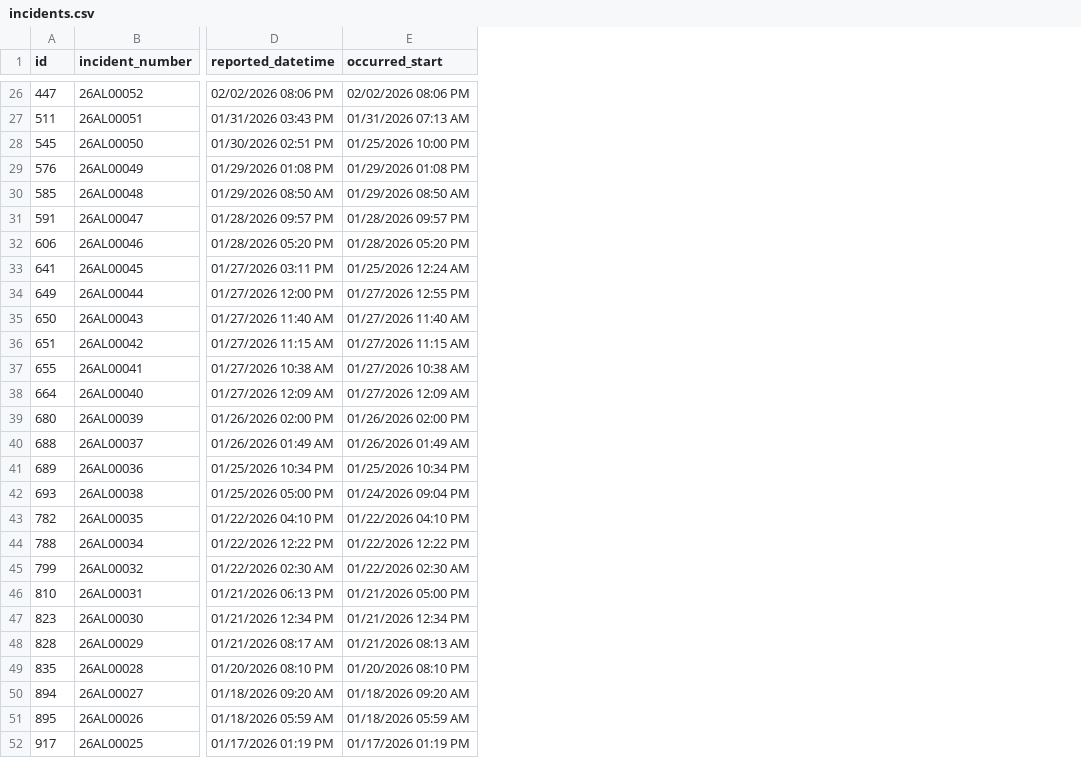
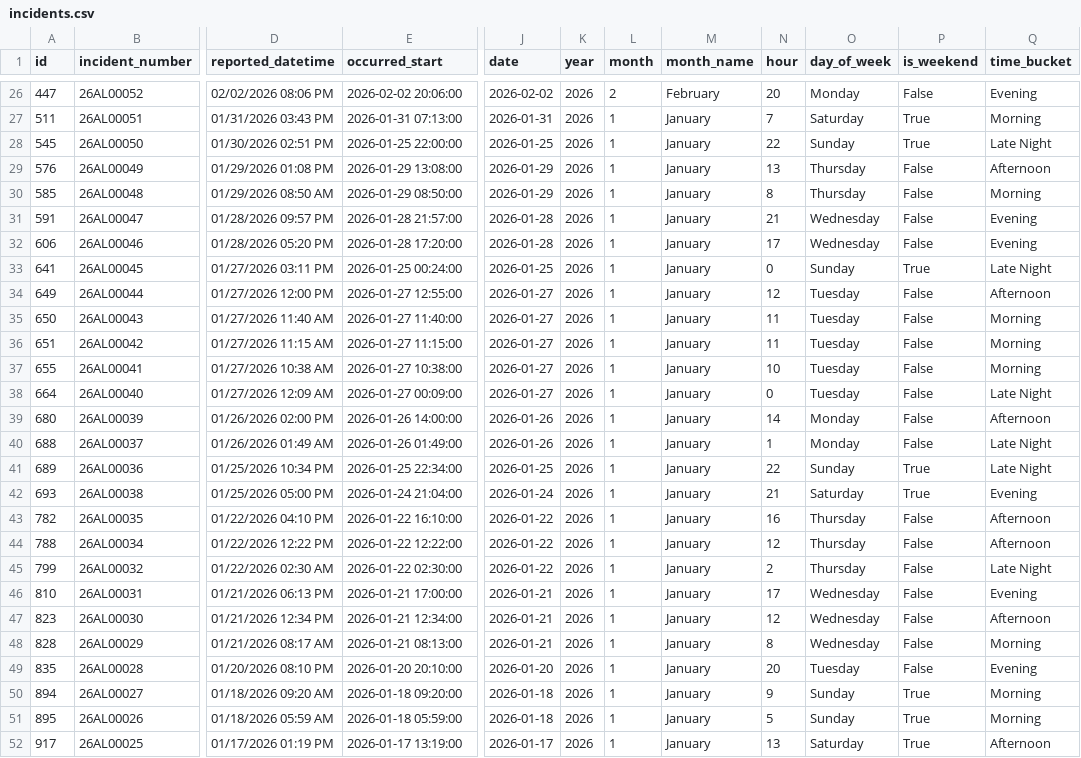
Before and after one commit to mjosewings/psu-university-crime-analysis, a CSV file: data/campuses/Altoona/incidents.csv, drawn as a sheet; only a part is shown, gaps mark what is left out; the diff covers the shown part only; the diff names each change by its address in the sheet, - before the commit and + after, or states it on an @@ line.

Commit message:
Enhanced `Altoona/incidents.csv` by adding time-derived features to support improved temporal analysis and categorization.

```diff
--- a/data/campuses/Altoona/incidents.csv
+++ b/data/campuses/Altoona/incidents.csv
+column J (date), rows 26-52: 2026-02-02 | 2026-01-31 | 2026-01-25 | 2026-01-29 | 2026-01-29 | 2026-01-28 | 2026-01-28 | 2026-01-25 | 2026-01-27 | 2026-01-27 | 2026-01-27 | 2026-01-27 | 2026-01-27 | 2026-01-26 | 2026-01-26 | 2026-01-25 | 2026-01-24 | 2026-01-22 | 2026-01-22 | 2026-01-22 | 2026-01-21 | 2026-01-21 | 2026-01-21 | 2026-01-20 | 2026-01-18 | 2026-01-18 | 2026-01-17
+column K (year), rows 26-52: all 2026
+column L (month), rows 26-52: 2 | 1 | 1 | 1 | 1 | 1 | 1 | 1 | 1 | 1 | 1 | 1 | 1 | 1 | 1 | 1 | 1 | 1 | 1 | 1 | 1 | 1 | 1 | 1 | 1 | 1 | 1
+column M (month_name), rows 26-52: February | January | January | January | January | January | January | January | January | January | January | January | January | January | January | January | January | January | January | January | January | January | January | January | January | January | January
+column N (hour), rows 26-52: 20 | 7 | 22 | 13 | 8 | 21 | 17 | 0 | 12 | 11 | 11 | 10 | 0 | 14 | 1 | 22 | 21 | 16 | 12 | 2 | 17 | 12 | 8 | 20 | 9 | 5 | 13
+column O (day_of_week), rows 26-52: Monday | Saturday | Sunday | Thursday | Thursday | Wednesday | Wednesday | Sunday | Tuesday | Tuesday | Tuesday | Tuesday | Tuesday | Monday | Monday | Sunday | Saturday | Thursday | Thursday | Thursday | Wednesday | Wednesday | Wednesday | Tuesday | Sunday | Sunday | Saturday
+column P (is_weekend), rows 26-52: False | True | True | False | False | False | False | True | False | False | False | False | False | False | False | True | True | False | False | False | False | False | False | False | True | True | True
+column Q (time_bucket), rows 26-52: Evening | Morning | Late Night | Afternoon | Morning | Evening | Evening | Late Night | Afternoon | Morning | Morning | Morning | Late Night | Afternoon | Late Night | Late Night | Evening | Afternoon | Afternoon | Late Night | Evening | Afternoon | Morning | Evening | Morning | Morning | Afternoon
-E26 (occurred_start): 02/02/2026 08:06 PM
+E26 (occurred_start): 2026-02-02 20:06:00
-E27 (occurred_start): 01/31/2026 07:13 AM
+E27 (occurred_start): 2026-01-31 07:13:00
-E28 (occurred_start): 01/25/2026 10:00 PM
+E28 (occurred_start): 2026-01-25 22:00:00
-E29 (occurred_start): 01/29/2026 01:08 PM
+E29 (occurred_start): 2026-01-29 13:08:00
-E30 (occurred_start): 01/29/2026 08:50 AM
+E30 (occurred_start): 2026-01-29 08:50:00
-E31 (occurred_start): 01/28/2026 09:57 PM
+E31 (occurred_start): 2026-01-28 21:57:00
-E32 (occurred_start): 01/28/2026 05:20 PM
+E32 (occurred_start): 2026-01-28 17:20:00
-E33 (occurred_start): 01/25/2026 12:24 AM
+E33 (occurred_start): 2026-01-25 00:24:00
-E34 (occurred_start): 01/27/2026 12:55 PM
+E34 (occurred_start): 2026-01-27 12:55:00
-E35 (occurred_start): 01/27/2026 11:40 AM
+E35 (occurred_start): 2026-01-27 11:40:00
-E36 (occurred_start): 01/27/2026 11:15 AM
+E36 (occurred_start): 2026-01-27 11:15:00
-E37 (occurred_start): 01/27/2026 10:38 AM
+E37 (occurred_start): 2026-01-27 10:38:00
-E38 (occurred_start): 01/27/2026 12:09 AM
+E38 (occurred_start): 2026-01-27 00:09:00
-E39 (occurred_start): 01/26/2026 02:00 PM
+E39 (occurred_start): 2026-01-26 14:00:00
-E40 (occurred_start): 01/26/2026 01:49 AM
+E40 (occurred_start): 2026-01-26 01:49:00
-E41 (occurred_start): 01/25/2026 10:34 PM
+E41 (occurred_start): 2026-01-25 22:34:00
-E42 (occurred_start): 01/24/2026 09:04 PM
+E42 (occurred_start): 2026-01-24 21:04:00
-E43 (occurred_start): 01/22/2026 04:10 PM
+E43 (occurred_start): 2026-01-22 16:10:00
-E44 (occurred_start): 01/22/2026 12:22 PM
+E44 (occurred_start): 2026-01-22 12:22:00
-E45 (occurred_start): 01/22/2026 02:30 AM
+E45 (occurred_start): 2026-01-22 02:30:00
-E46 (occurred_start): 01/21/2026 05:00 PM
+E46 (occurred_start): 2026-01-21 17:00:00
-E47 (occurred_start): 01/21/2026 12:34 PM
+E47 (occurred_start): 2026-01-21 12:34:00
-E48 (occurred_start): 01/21/2026 08:13 AM
+E48 (occurred_start): 2026-01-21 08:13:00
-E49 (occurred_start): 01/20/2026 08:10 PM
+E49 (occurred_start): 2026-01-20 20:10:00
-E50 (occurred_start): 01/18/2026 09:20 AM
+E50 (occurred_start): 2026-01-18 09:20:00
-E51 (occurred_start): 01/18/2026 05:59 AM
+E51 (occurred_start): 2026-01-18 05:59:00
-E52 (occurred_start): 01/17/2026 01:19 PM
+E52 (occurred_start): 2026-01-17 13:19:00
```
Also changed, not shown: 1 removed row and 69 edited cells elsewhere in this file.
